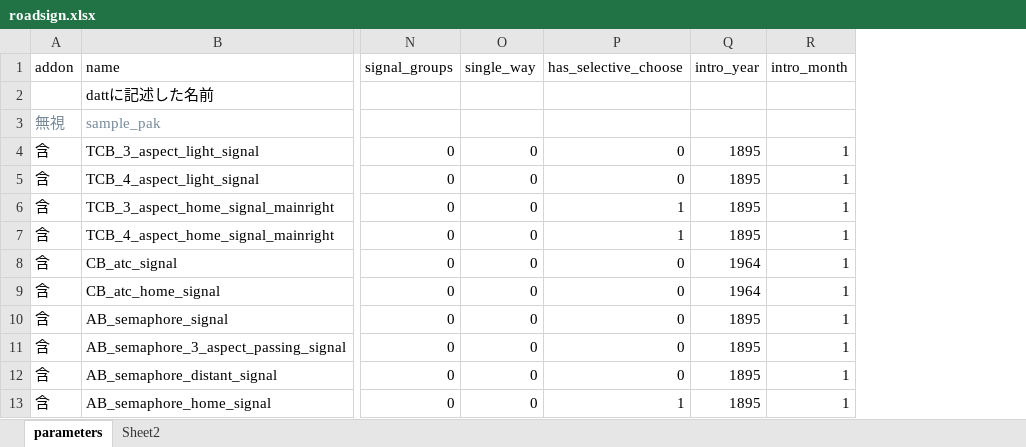
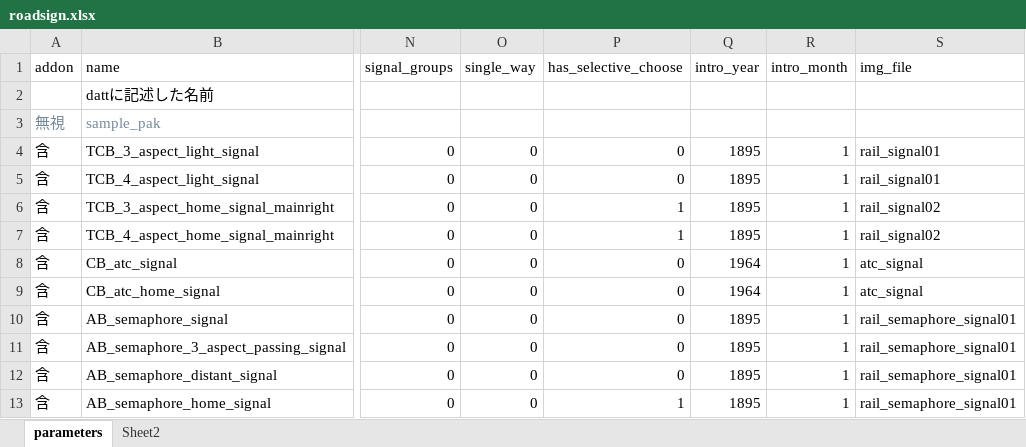
Before and after one commit to soukouki/simutrans-pak128.japan-ex, an Excel workbook: roadsign/roadsign.xlsx, sheet parameters, drawn as a sheet; only a part is shown, gaps mark what is left out; values as stored, in another font and other column widths than the file's, no borders; the diff names each change by its address in the sheet, - before the commit and + after, or states it on an @@ line.

```diff
--- a/roadsign/roadsign.xlsx (sheet parameters)
+++ b/roadsign/roadsign.xlsx (sheet parameters)
+column S (img_file), rows 4-13: rail_signal01 | rail_signal01 | rail_signal02 | rail_signal02 | atc_signal | atc_signal | rail_semaphore_signal01 | rail_semaphore_signal01 | rail_semaphore_signal01 | rail_semaphore_signal01
```
Also changed, not shown: 4 other files.
